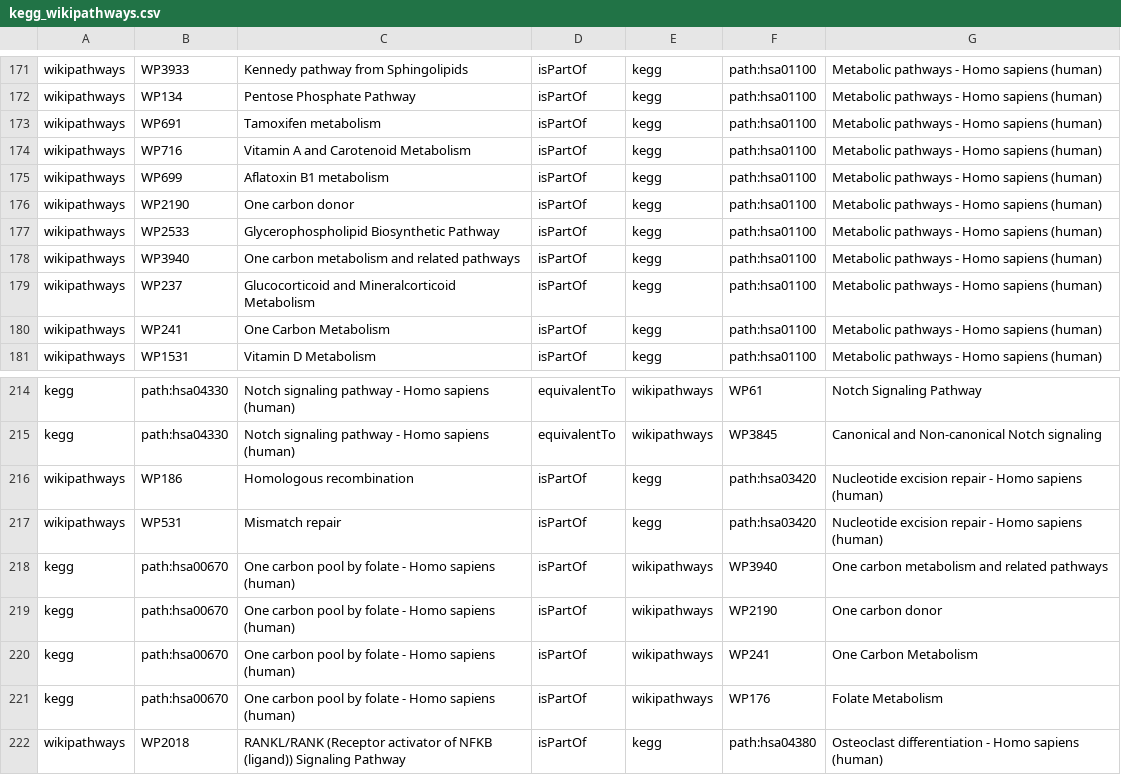
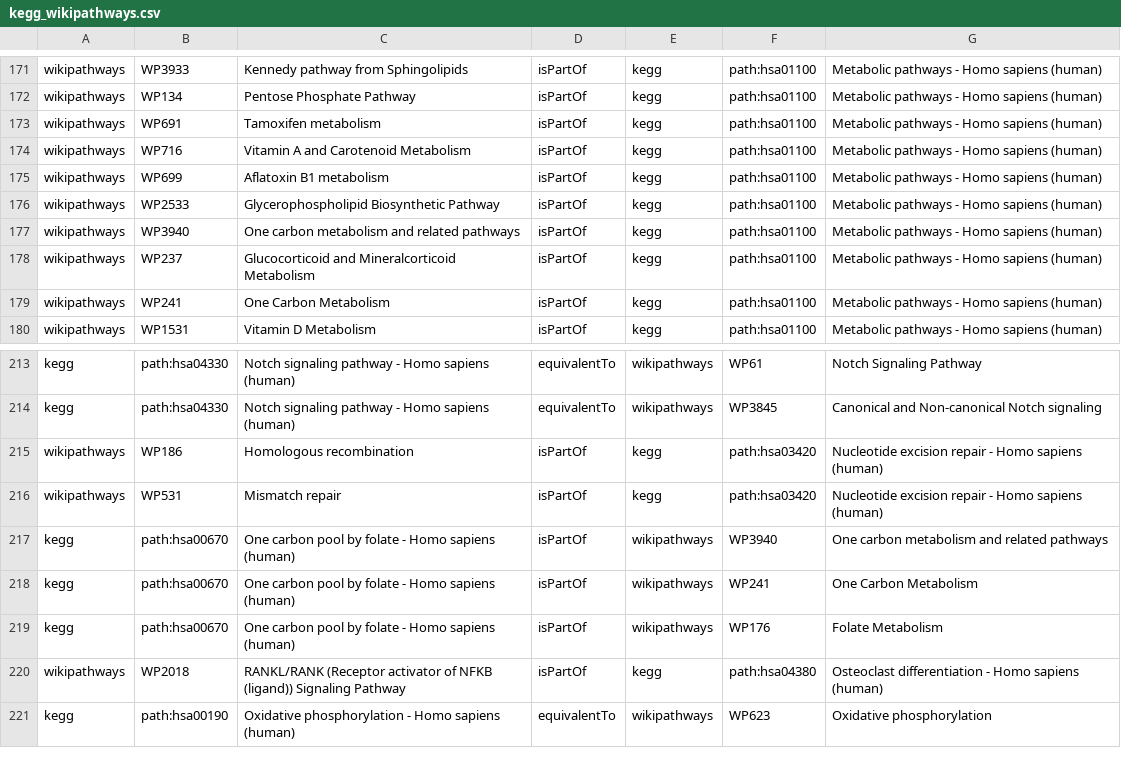
Before and after one commit to ComPath/compath-resources, a CSV file: mappings/kegg_wikipathways.csv, drawn as a sheet; only a part is shown, gaps mark what is left out; the shorter side is filled out with more unchanged rows.

Commit message:
Remove other pathway deleted from wikipathways

```diff
--- a/mappings/kegg_wikipathways.csv
+++ b/mappings/kegg_wikipathways.csv
@@ -175,3 +175,2 @@ wikipathways,WP716,Vitamin A and Carotenoid Metabolism,isPartOf,kegg,path:hsa011
 wikipathways,WP699,Aflatoxin B1 metabolism,isPartOf,kegg,path:hsa01100,Metabolic pathways - Homo sapiens (human)
-wikipathways,WP2190,One carbon donor,isPartOf,kegg,path:hsa01100,Metabolic pathways - Homo sapiens (human)
 wikipathways,WP2533,Glycerophospholipid Biosynthetic Pathway,isPartOf,kegg,path:hsa01100,Metabolic pathways - Homo sapiens (human)
@@ -218,3 +217,2 @@ wikipathways,WP531,Mismatch repair,isPartOf,kegg,path:hsa03420,Nucleotide excisi
 kegg,path:hsa00670,One carbon pool by folate - Homo sapiens (human),isPartOf,wikipathways,WP3940,One carbon metabolism and related pathways
-kegg,path:hsa00670,One carbon pool by folate - Homo sapiens (human),isPartOf,wikipathways,WP2190,One carbon donor
 kegg,path:hsa00670,One carbon pool by folate - Homo sapiens (human),isPartOf,wikipathways,WP241,One Carbon Metabolism
```
